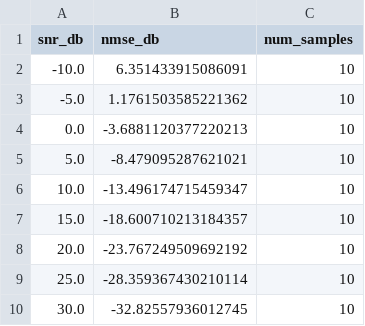
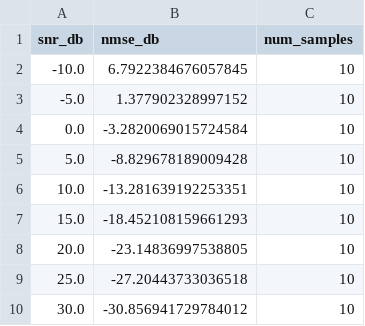
Before and after one commit to YiLiangBJ/SRS_AI, a CSV file: results/evaluation_results_TDL-A.csv, drawn as a sheet.

```diff
--- a/results/evaluation_results_TDL-A.csv
+++ b/results/evaluation_results_TDL-A.csv
@@ -1,10 +1,10 @@
 snr_db,nmse_db,num_samples
--10.0,6.351433915086091,10
--5.0,1.1761503585221362,10
-0.0,-3.6881120377220213,10
-5.0,-8.479095287621021,10
-10.0,-13.496174715459347,10
-15.0,-18.600710213184357,10
-20.0,-23.767249509692192,10
-25.0,-28.359367430210114,10
-30.0,-32.82557936012745,10
+-10.0,6.7922384676057845,10
+-5.0,1.377902328997152,10
+0.0,-3.2820069015724584,10
+5.0,-8.829678189009428,10
+10.0,-13.281639192253351,10
+15.0,-18.452108159661293,10
+20.0,-23.14836997538805,10
+25.0,-27.20443733036518,10
+30.0,-30.856941729784012,10
```
Also changed, not shown: 8 other files.
